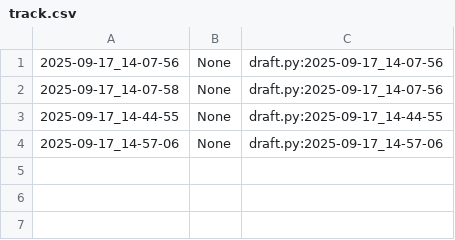
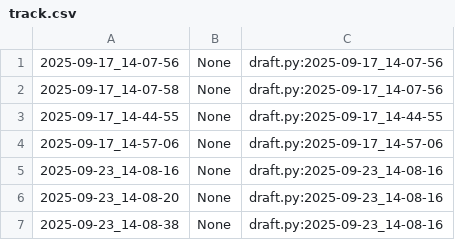
Before and after one commit to qxcode-course/poo-rc-bloco-a-PooPooPuff, a CSV file: poo/.tko/track/toalha/track.csv, drawn as a sheet.

```diff
--- a/poo/.tko/track/toalha/track.csv
+++ b/poo/.tko/track/toalha/track.csv
@@ -4 +4,4 @@
 2025-09-17_14-57-06,None,draft.py:2025-09-17_14-57-06
+2025-09-23_14-08-16,None,draft.py:2025-09-23_14-08-16
+2025-09-23_14-08-20,None,draft.py:2025-09-23_14-08-16
+2025-09-23_14-08-38,None,draft.py:2025-09-23_14-08-16
```
Also changed, not shown: 10 other files.
